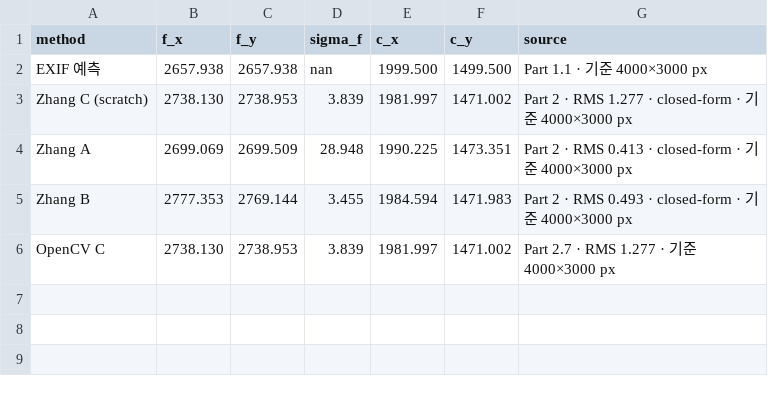
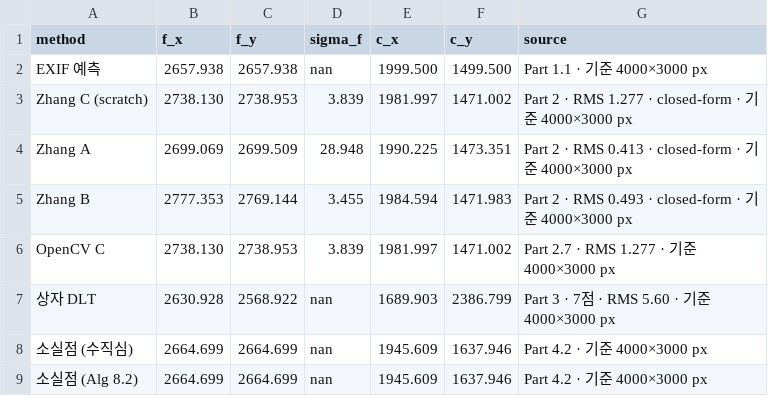
Before and after one commit to songhyeonwook/3dvision, a CSV file: results/f_table.csv, drawn as a sheet.

Commit message:
Part 3–6 student 모드 실행 결과, 클릭 데이터

```diff
--- a/results/f_table.csv
+++ b/results/f_table.csv
@@ -6 +6,4 @@ Zhang B,2777.353,2769.144,3.455,1984.594,1471.983,Part 2 · RMS 0.493 · closed-
 OpenCV C,2738.130,2738.953,3.839,1981.997,1471.002,Part 2.7 · RMS 1.277 · 기준 4000×3000 px
+상자 DLT,2630.928,2568.922,nan,1689.903,2386.799,Part 3 · 7점 · RMS 5.60 · 기준 4000×3000 px
+소실점 (수직심),2664.699,2664.699,nan,1945.609,1637.946,Part 4.2 · 기준 4000×3000 px
+소실점 (Alg 8.2),2664.699,2664.699,nan,1945.609,1637.946,Part 4.2 · 기준 4000×3000 px
```
Also changed, not shown: 24 other files.
